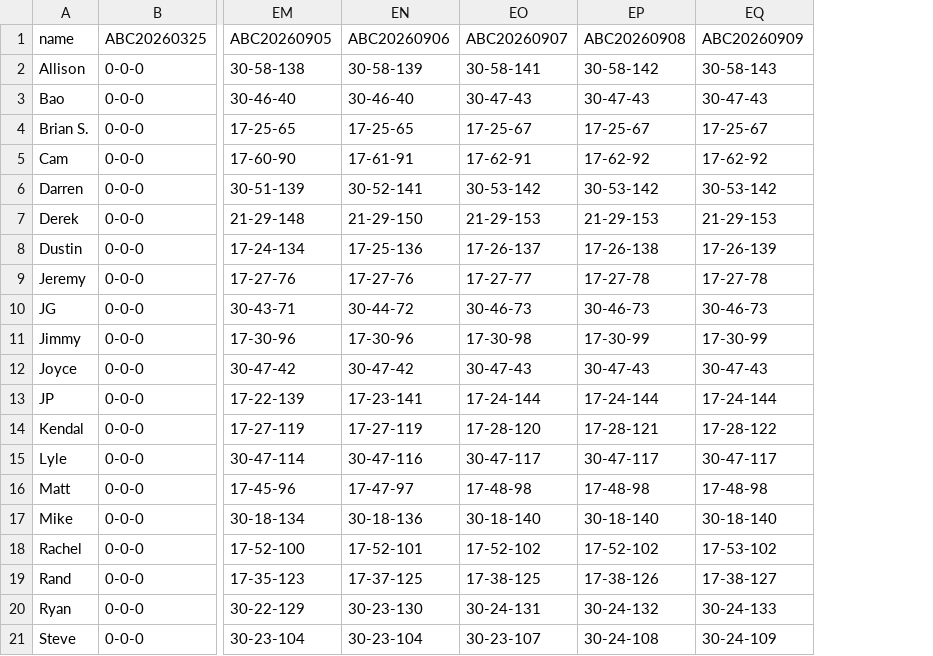
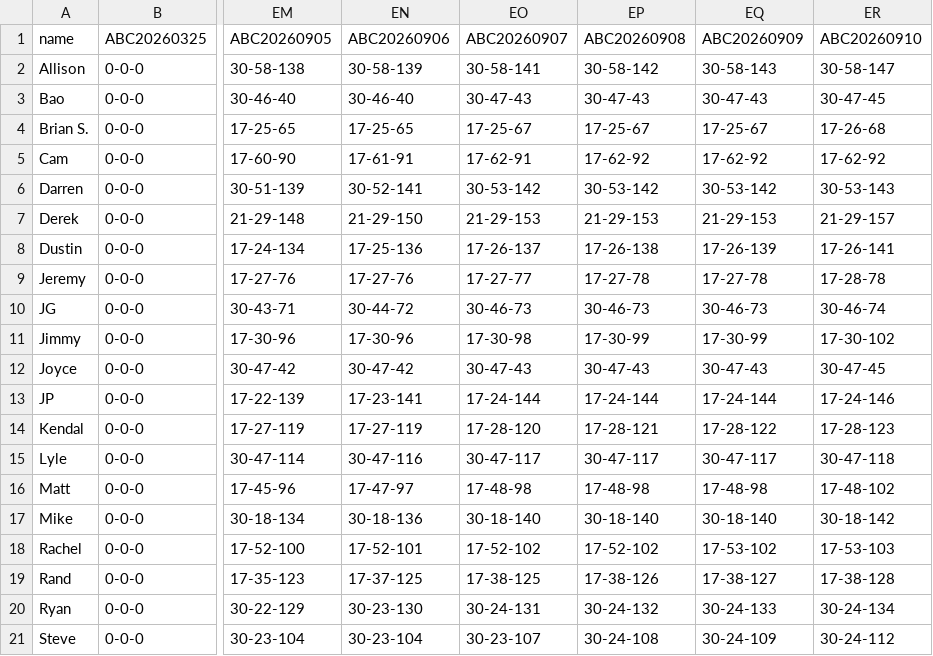
Before and after one commit to jfumoHawaii/league, a CSV file: leagueScores.csv, drawn as a sheet; only a part is shown, gaps mark what is left out; the diff names each change by its address in the sheet, - before the commit and + after, or states it on an @@ line.

```diff
--- a/leagueScores.csv
+++ b/leagueScores.csv
+column ER (ABC20260910), rows 2-21: 30-58-147 | 30-47-45 | 17-26-68 | 17-62-92 | 30-53-143 | 21-29-157 | 17-26-141 | 17-28-78 | 30-46-74 | 17-30-102 | 30-47-45 | 17-24-146 | 17-28-123 | 30-47-118 | 17-48-102 | 30-18-142 | 17-53-103 | 17-38-128 | 30-24-134 | 30-24-112
```
Also changed, not shown: 2 other files.
